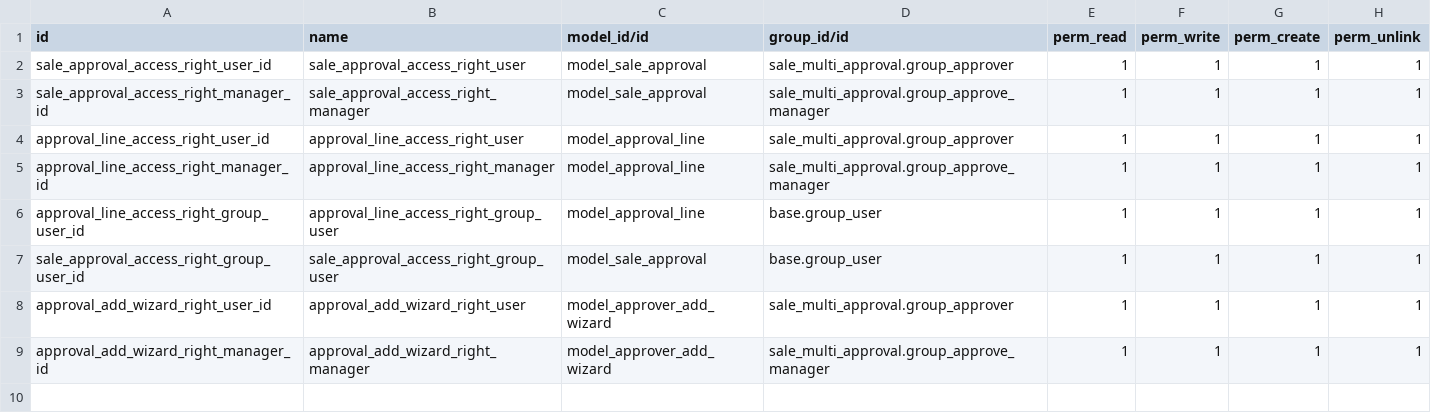
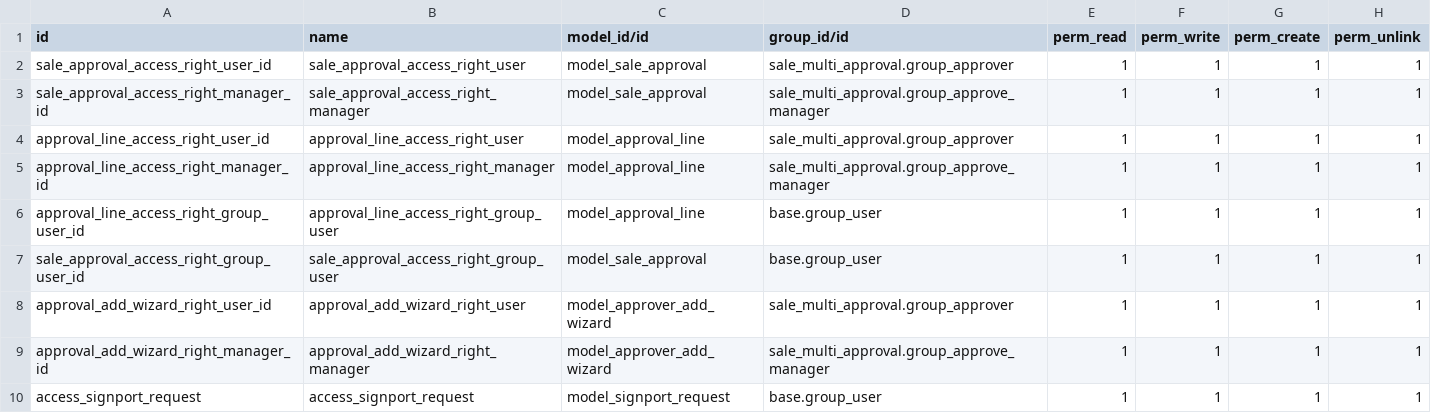
Before and after one commit to vertelab/odoo-sale, a CSV file: sale_multi_approval/security/ir.model.access.csv, drawn as a sheet.

```diff
--- a/sale_multi_approval/security/ir.model.access.csv
+++ b/sale_multi_approval/security/ir.model.access.csv
@@ -9 +9,2 @@ approval_add_wizard_right_user_id,approval_add_wizard_right_user,model_approver_
 approval_add_wizard_right_manager_id,approval_add_wizard_right_manager,model_approver_add_wizard,sale_multi_approval.group_approve_manager,1,1,1,1
+access_signport_request,access_signport_request,model_signport_request,base.group_user,1,1,1,1
```
Also changed, not shown: 3 other files.
